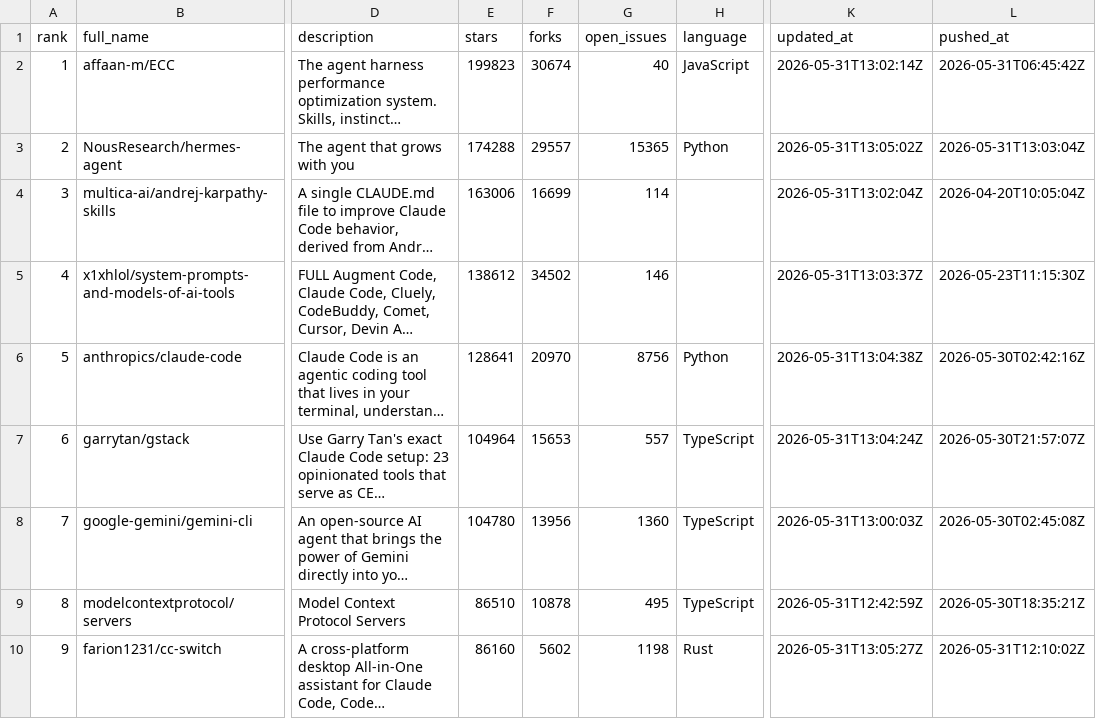
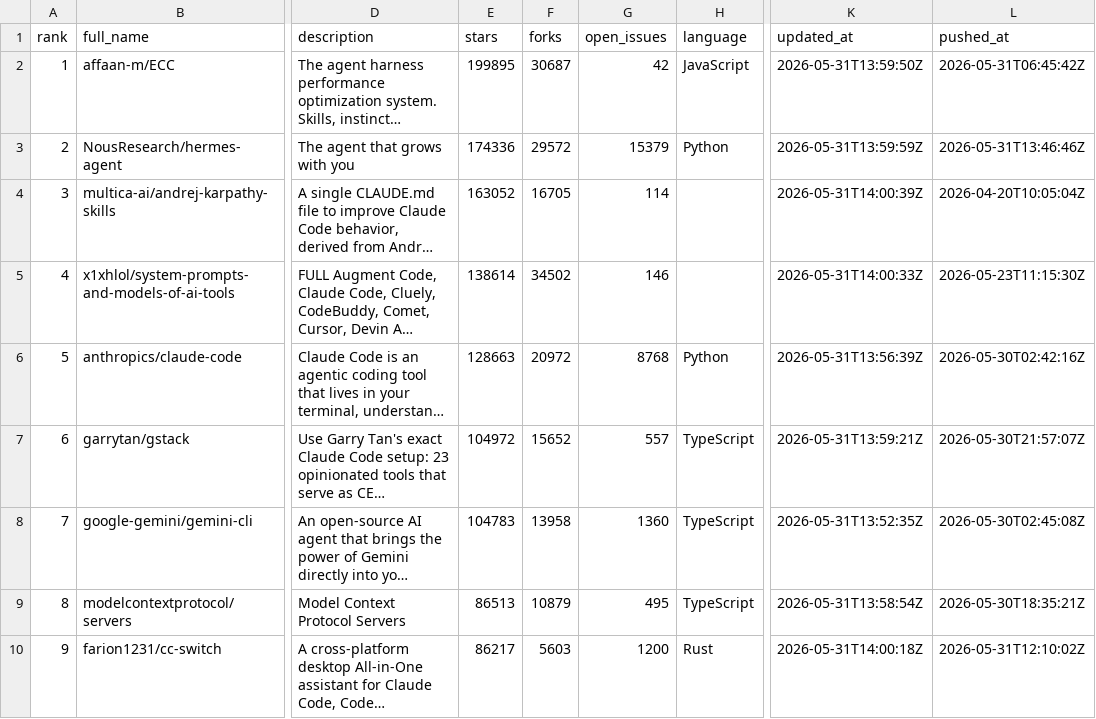
Before and after one commit to TakanobuSano/mcp-github-ranking, a CSV file: output/mcp_repositories_2026-05-31.csv, drawn as a sheet; only a part is shown, gaps mark what is left out; long unchanged cells end in …; the diff covers the shown part only; the diff names each change by its address in the sheet, - before the commit and + after, or states it on an @@ line.

```diff
--- a/output/mcp_repositories_2026-05-31.csv
+++ b/output/mcp_repositories_2026-05-31.csv
-E2 (stars): 199823
+E2 (stars): 199895
-F2 (forks): 30674
+F2 (forks): 30687
-G2 (open_issues): 40
+G2 (open_issues): 42
-K2 (updated_at): 2026-05-31T13:02:14Z
+K2 (updated_at): 2026-05-31T13:59:50Z
-E3 (stars): 174288
+E3 (stars): 174336
-F3 (forks): 29557
+F3 (forks): 29572
-G3 (open_issues): 15365
+G3 (open_issues): 15379
-K3 (updated_at): 2026-05-31T13:05:02Z
+K3 (updated_at): 2026-05-31T13:59:59Z
-L3 (pushed_at): 2026-05-31T13:03:04Z
+L3 (pushed_at): 2026-05-31T13:46:46Z
-E4 (stars): 163006
+E4 (stars): 163052
-F4 (forks): 16699
+F4 (forks): 16705
-K4 (updated_at): 2026-05-31T13:02:04Z
+K4 (updated_at): 2026-05-31T14:00:39Z
-E5 (stars): 138612
+E5 (stars): 138614
-K5 (updated_at): 2026-05-31T13:03:37Z
+K5 (updated_at): 2026-05-31T14:00:33Z
-E6 (stars): 128641
+E6 (stars): 128663
-F6 (forks): 20970
+F6 (forks): 20972
-G6 (open_issues): 8756
+G6 (open_issues): 8768
-K6 (updated_at): 2026-05-31T13:04:38Z
+K6 (updated_at): 2026-05-31T13:56:39Z
-E7 (stars): 104964
+E7 (stars): 104972
-F7 (forks): 15653
+F7 (forks): 15652
-K7 (updated_at): 2026-05-31T13:04:24Z
+K7 (updated_at): 2026-05-31T13:59:21Z
-E8 (stars): 104780
+E8 (stars): 104783
-F8 (forks): 13956
+F8 (forks): 13958
-K8 (updated_at): 2026-05-31T13:00:03Z
+K8 (updated_at): 2026-05-31T13:52:35Z
-E9 (stars): 86510
+E9 (stars): 86513
-F9 (forks): 10878
+F9 (forks): 10879
-K9 (updated_at): 2026-05-31T12:42:59Z
+K9 (updated_at): 2026-05-31T13:58:54Z
-E10 (stars): 86160
+E10 (stars): 86217
-F10 (forks): 5602
+F10 (forks): 5603
-G10 (open_issues): 1198
+G10 (open_issues): 1200
-K10 (updated_at): 2026-05-31T13:05:27Z
+K10 (updated_at): 2026-05-31T14:00:18Z
```
Also changed, not shown: 130 edited cells elsewhere in this file, output/mcp_repositories_latest.csv, 3 other files.
